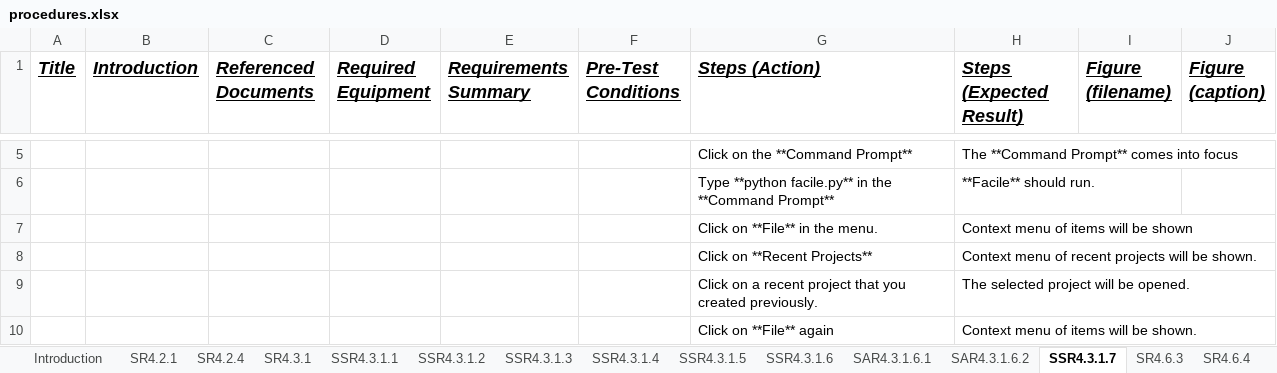
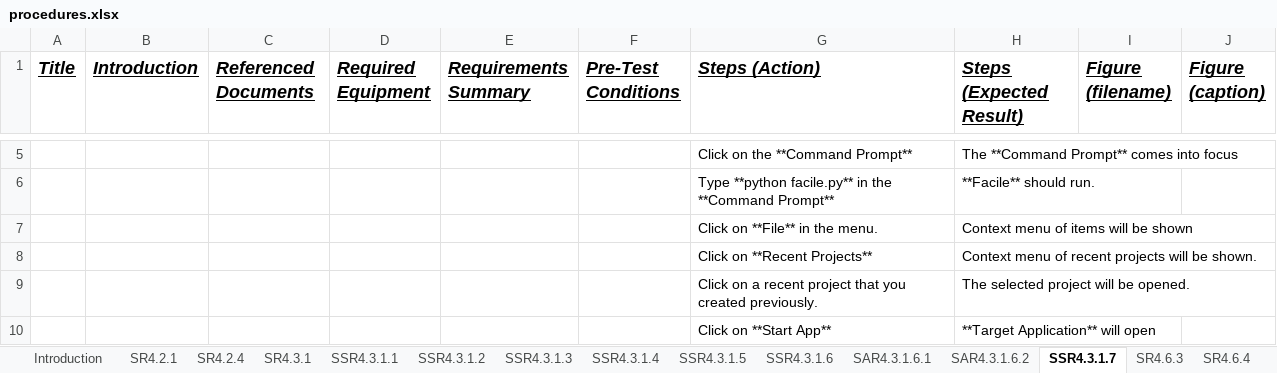
Before and after one commit to facade-technologies-inc/facile, an Excel workbook: documentation/ATP/source/procedures.xlsx, sheet SSR4.3.1.7, drawn as a sheet; only a part is shown, gaps mark what is left out; values as stored, in another font and other column widths than the file's, no borders; removed rows and columns are numbered as before the commit, all else as after; the diff covers the shown part only; the diff names each change by its address in the sheet, - before the commit and + after, or states it on an @@ line.

```diff
--- a/documentation/ATP/source/procedures.xlsx (sheet SSR4.3.1.7)
+++ b/documentation/ATP/source/procedures.xlsx (sheet SSR4.3.1.7)
-row 10:  |  |  |  |  |  | Click on **File** again | Context menu of items will be shown.
+row 10:  |  |  |  |  |  | Click on **Start App** | **Target Application** will open
```
Also changed, not shown: 2 added rows and 3 edited cells elsewhere in this sheet, sheet SSR4.3.1.6, sheet SAR4.3.1.6.1, sheet SAR4.3.1.6.2, sheet SR4.6.3, 4 other files.
